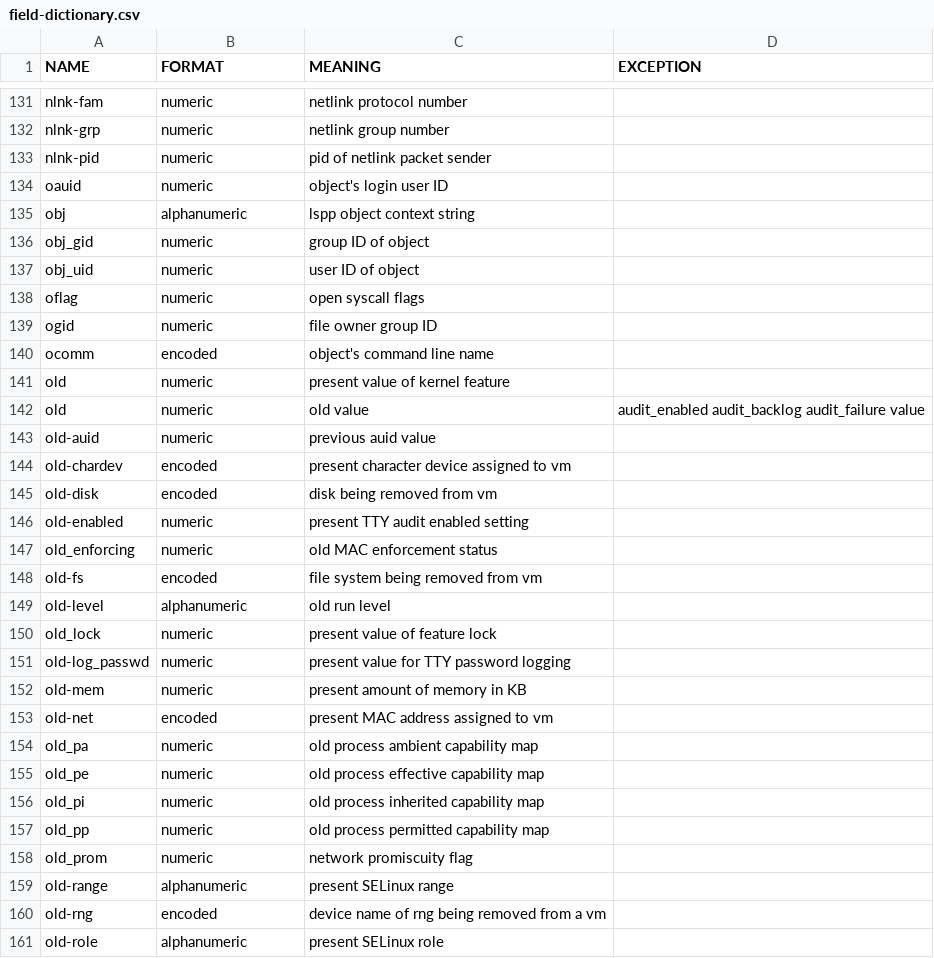
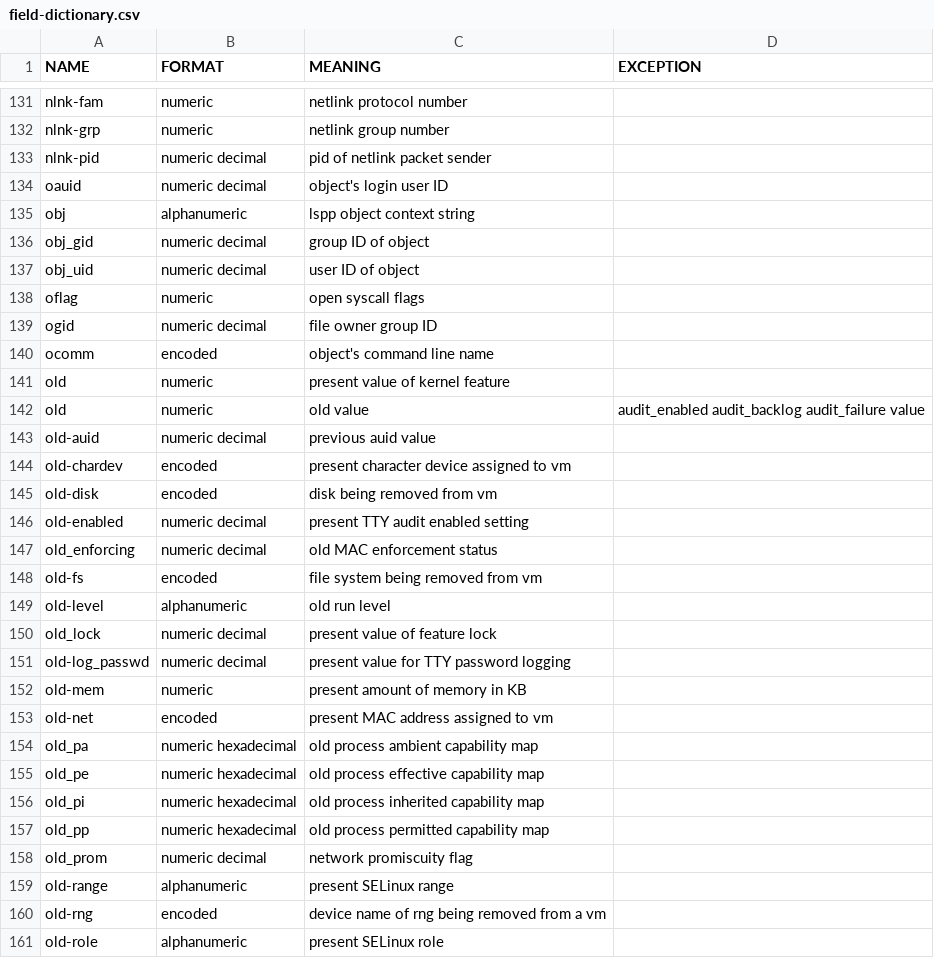
Before and after one commit to linux-audit/audit-documentation, a CSV file: specs/fields/field-dictionary.csv, drawn as a sheet; only a part is shown, gaps mark what is left out; the diff covers the shown part only.

Commit message:
message-dictionary: Specify encoding for some numeric values
Newly added values: "hexadecimal", "decimal", "octal", "hexadecimal-tuple"

These changes are based on reviewing relevant source code from Linux 5.13.

Signed-off-by: Hilko Bengen <bengen@hilluzination.de>

```diff
--- a/specs/fields/field-dictionary.csv
+++ b/specs/fields/field-dictionary.csv
@@ -132,9 +132,9 @@ nlnk-fam,numeric,netlink protocol number,
 nlnk-grp,numeric,netlink group number,
-nlnk-pid,numeric,pid of netlink packet sender,
-oauid,numeric,object's login user ID,
+nlnk-pid,numeric decimal,pid of netlink packet sender,
+oauid,numeric decimal,object's login user ID,
 obj,alphanumeric,lspp object context string,
-obj_gid,numeric,group ID of object,
-obj_uid,numeric,user ID of object,
+obj_gid,numeric decimal,group ID of object,
+obj_uid,numeric decimal,user ID of object,
 oflag,numeric,open syscall flags,
-ogid,numeric,file owner group ID,
+ogid,numeric decimal,file owner group ID,
 ocomm,encoded,object's command line name,
@@ -142,18 +142,18 @@ old,numeric,present value of kernel feature,
 old,numeric,old value,audit_enabled audit_backlog audit_failure value
-old-auid,numeric,previous auid value,
+old-auid,numeric decimal,previous auid value,
 old-chardev,encoded,present character device assigned to vm,
 old-disk,encoded,disk being removed from vm,
-old-enabled,numeric,present TTY audit enabled setting,
-old_enforcing,numeric,old MAC enforcement status,
+old-enabled,numeric decimal,present TTY audit enabled setting,
+old_enforcing,numeric decimal,old MAC enforcement status,
 old-fs,encoded,file system being removed from vm,
 old-level,alphanumeric,old run level,
-old_lock,numeric,present value of feature lock,
-old-log_passwd,numeric,present value for TTY password logging,
+old_lock,numeric decimal,present value of feature lock,
+old-log_passwd,numeric decimal,present value for TTY password logging,
 old-mem,numeric,present amount of memory in KB,
 old-net,encoded,present MAC address assigned to vm,
-old_pa,numeric,old process ambient capability map,
-old_pe,numeric,old process effective capability map,
-old_pi,numeric,old process inherited capability map,
-old_pp,numeric,old process permitted capability map,
-old_prom,numeric,network promiscuity flag,
+old_pa,numeric hexadecimal,old process ambient capability map,
+old_pe,numeric hexadecimal,old process effective capability map,
+old_pi,numeric hexadecimal,old process inherited capability map,
+old_pp,numeric hexadecimal,old process permitted capability map,
+old_prom,numeric decimal,network promiscuity flag,
 old-range,alphanumeric,present SELinux range,
```
Also changed, not shown: 1 added row and 89 edited cells elsewhere in this file.
